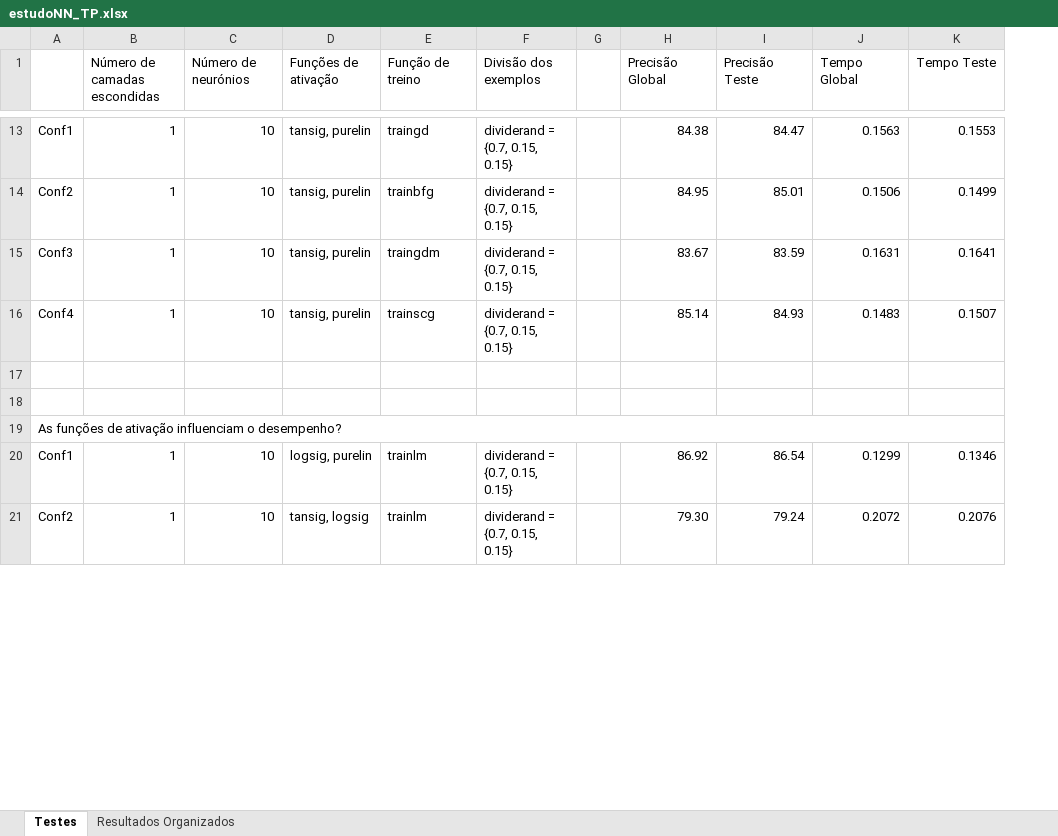
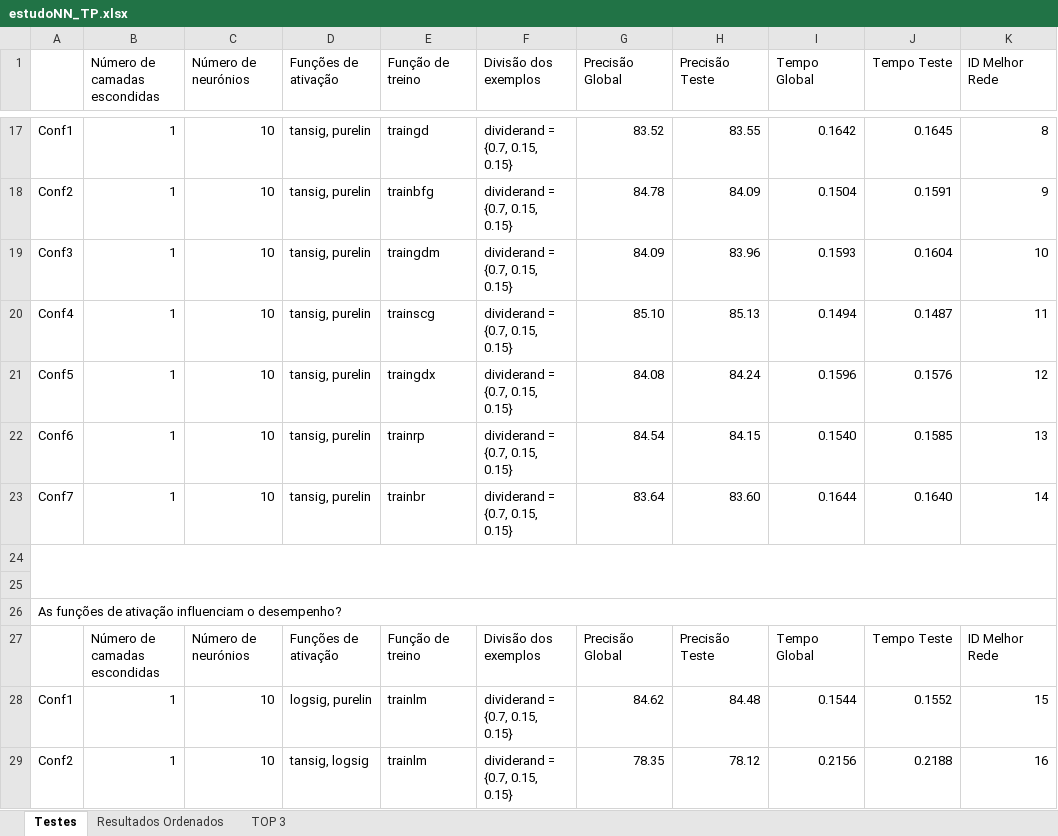
Before and after one commit to joaorosapaiss/Conhecimento-e-Raciocinio, an Excel workbook: estudoNN_TP.xlsx, sheet Testes, drawn as a sheet; only a part is shown, gaps mark what is left out; values as stored, in another font and other column widths than the file's, no cell formats; removed rows and columns are numbered as before the commit, all else as after; the diff covers the shown part only; the diff names each change by its address in the sheet, - before the commit and + after, or states it on an @@ line.

```diff
--- a/estudoNN_TP.xlsx (sheet Testes)
+++ b/estudoNN_TP.xlsx (sheet Testes)
-sheet tab: Resultados Organizados
+sheet tab: Resultados Ordenados
+sheet tab: TOP 3
-column G, empty
+column K (ID Melhor Rede), rows 17-20: 8 | 9 | 10 | 11; rows 28-29: 15 | 16
-G17 (Precisão Global): 84.38
+G17 (Precisão Global): 83.52
-H17 (Precisão Teste): 84.47
+H17 (Precisão Teste): 83.55
-I17 (Tempo Global): 0.1563
+I17 (Tempo Global): 0.1642
-J17 (Tempo Teste): 0.1553
+J17 (Tempo Teste): 0.1645
-G18 (Precisão Global): 84.95
+G18 (Precisão Global): 84.78
-H18 (Precisão Teste): 85.01
+H18 (Precisão Teste): 84.09
-I18 (Tempo Global): 0.1506
+I18 (Tempo Global): 0.1504
-J18 (Tempo Teste): 0.1499
+J18 (Tempo Teste): 0.1591
-G19 (Precisão Global): 83.67
+G19 (Precisão Global): 84.09
-H19 (Precisão Teste): 83.59
+H19 (Precisão Teste): 83.96
-I19 (Tempo Global): 0.1631
+I19 (Tempo Global): 0.1593
-J19 (Tempo Teste): 0.1641
+J19 (Tempo Teste): 0.1604
-G20 (Precisão Global): 85.14
+G20 (Precisão Global): 85.10
-H20 (Precisão Teste): 84.93
+H20 (Precisão Teste): 85.13
-I20 (Tempo Global): 0.1483
+I20 (Tempo Global): 0.1494
-J20 (Tempo Teste): 0.1507
+J20 (Tempo Teste): 0.1487
+row 21: Conf5 | 1 | 10 | tansig, purelin | traingdx | dividerand = {0.7, 0.15, 0.15} | 84.08 | 84.24 | 0.1596 | 0.1576 | 12
+row 22: Conf6 | 1 | 10 | tansig, purelin | trainrp | dividerand = {0.7, 0.15, 0.15} | 84.54 | 84.15 | 0.1540 | 0.1585 | 13
+row 23: Conf7 | 1 | 10 | tansig, purelin | trainbr | dividerand = {0.7, 0.15, 0.15} | 83.64 | 83.60 | 0.1644 | 0.1640 | 14
+A24:K25 merged
+row 27:  | Número de camadas escondidas | Número de neurónios | Funções de ativação | Função de treino | Divisão dos exemplos | Precisão Global | Precisão Teste | Tempo Global | Tempo Teste | ID Melhor Rede
-G28 (Precisão Global): 86.92
+G28 (Precisão Global): 84.62
-H28 (Precisão Teste): 86.54
+H28 (Precisão Teste): 84.48
-I28 (Tempo Global): 0.1299
+I28 (Tempo Global): 0.1544
-J28 (Tempo Teste): 0.1346
+J28 (Tempo Teste): 0.1552
-G29 (Precisão Global): 79.30
+G29 (Precisão Global): 78.35
-H29 (Precisão Teste): 79.24
+H29 (Precisão Teste): 78.12
-I29 (Tempo Global): 0.2072
+I29 (Tempo Global): 0.2156
-J29 (Tempo Teste): 0.2076
+J29 (Tempo Teste): 0.2188
```
Also changed, not shown: 22 added rows, 12 removed rows, 60 edited cells and merged cells elsewhere in this sheet, cell formats, 13 other files.
